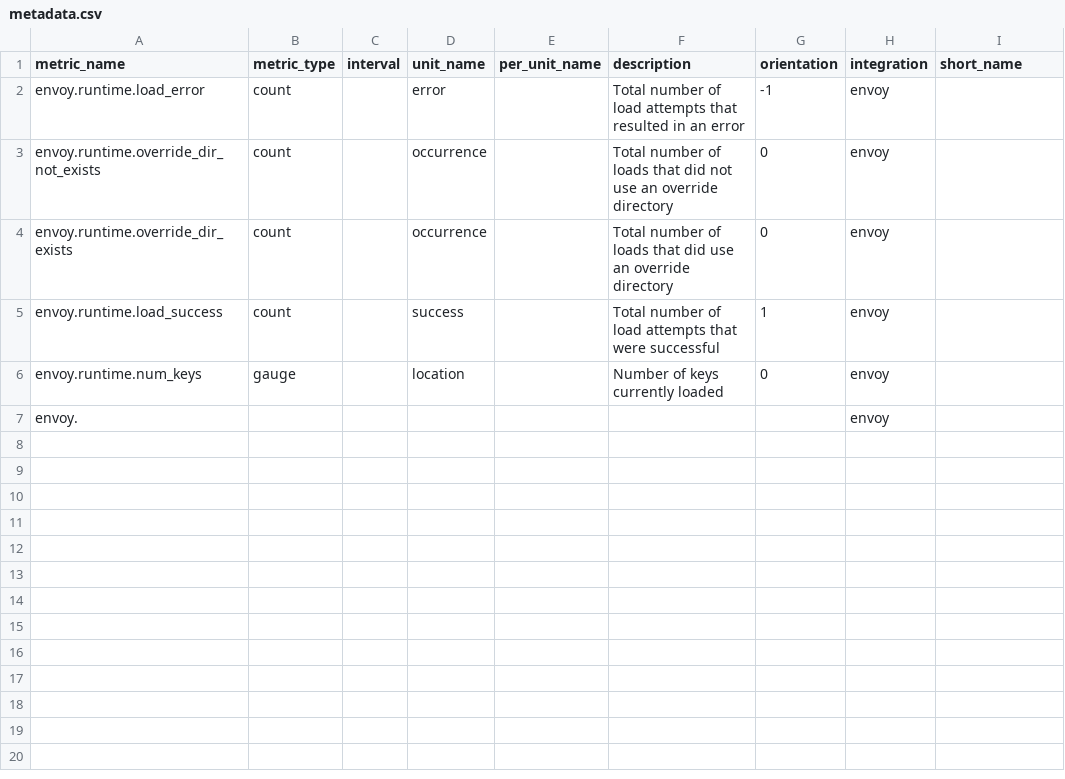
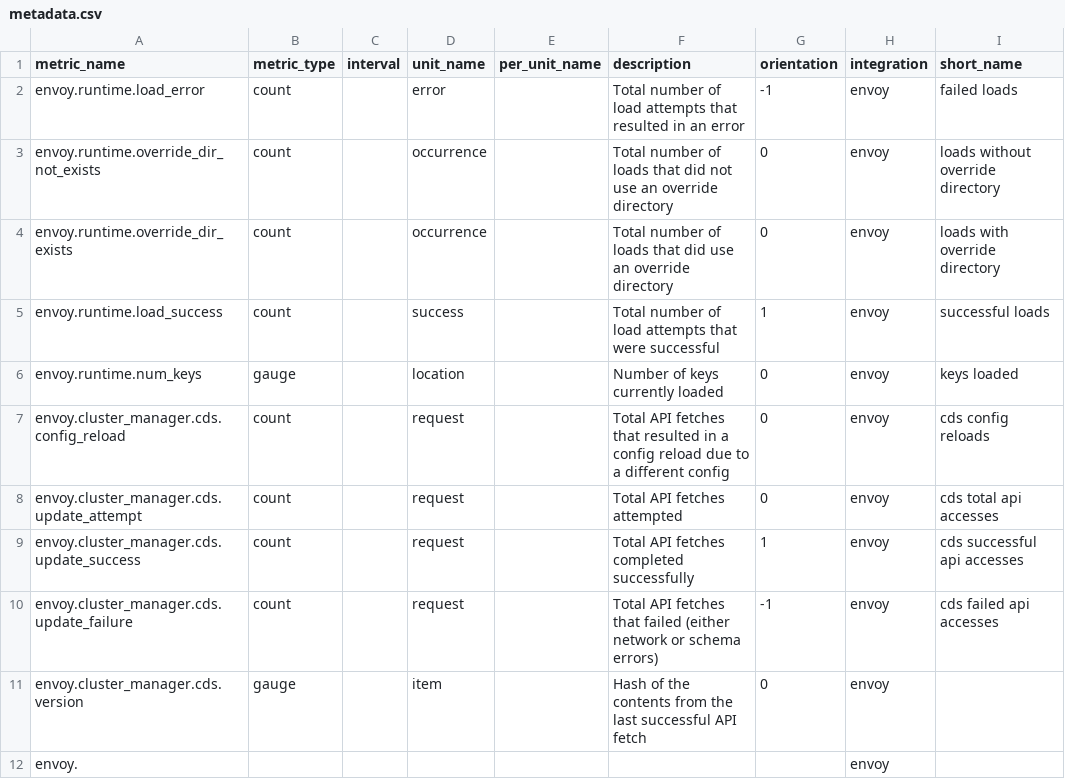
Before and after one commit to jmkgreen/integrations-core, a CSV file: envoy/metadata.csv, drawn as a sheet.

Commit message:
add cds metrics

```diff
--- a/envoy/metadata.csv
+++ b/envoy/metadata.csv
@@ -1,7 +1,12 @@
 metric_name,metric_type,interval,unit_name,per_unit_name,description,orientation,integration,short_name
-envoy.runtime.load_error,count,,error,,Total number of load attempts that resulted in an error,-1,envoy,
-envoy.runtime.override_dir_not_exists,count,,occurrence,,Total number of loads that did not use an override directory,0,envoy,
-envoy.runtime.override_dir_exists,count,,occurrence,,Total number of loads that did use an override directory,0,envoy,
-envoy.runtime.load_success,count,,success,,Total number of load attempts that were successful,1,envoy,
-envoy.runtime.num_keys,gauge,,location,,Number of keys currently loaded,0,envoy,
+envoy.runtime.load_error,count,,error,,Total number of load attempts that resulted in an error,-1,envoy,failed loads
+envoy.runtime.override_dir_not_exists,count,,occurrence,,Total number of loads that did not use an override directory,0,envoy,loads without override directory
+envoy.runtime.override_dir_exists,count,,occurrence,,Total number of loads that did use an override directory,0,envoy,loads with override directory
+envoy.runtime.load_success,count,,success,,Total number of load attempts that were successful,1,envoy,successful loads
+envoy.runtime.num_keys,gauge,,location,,Number of keys currently loaded,0,envoy,keys loaded
+envoy.cluster_manager.cds.config_reload,count,,request,,Total API fetches that resulted in a config reload due to a different config,0,envoy,cds config reloads
+envoy.cluster_manager.cds.update_attempt,count,,request,,Total API fetches attempted,0,envoy,cds total api accesses
+envoy.cluster_manager.cds.update_success,count,,request,,Total API fetches completed successfully,1,envoy,cds successful api accesses
+envoy.cluster_manager.cds.update_failure,count,,request,,Total API fetches that failed (either network or schema errors),-1,envoy,cds failed api accesses
+envoy.cluster_manager.cds.version,gauge,,item,,Hash of the contents from the last successful API fetch,0,envoy,
 envoy.,,,,,,,envoy,
```
Also changed, not shown: 1 other file.
